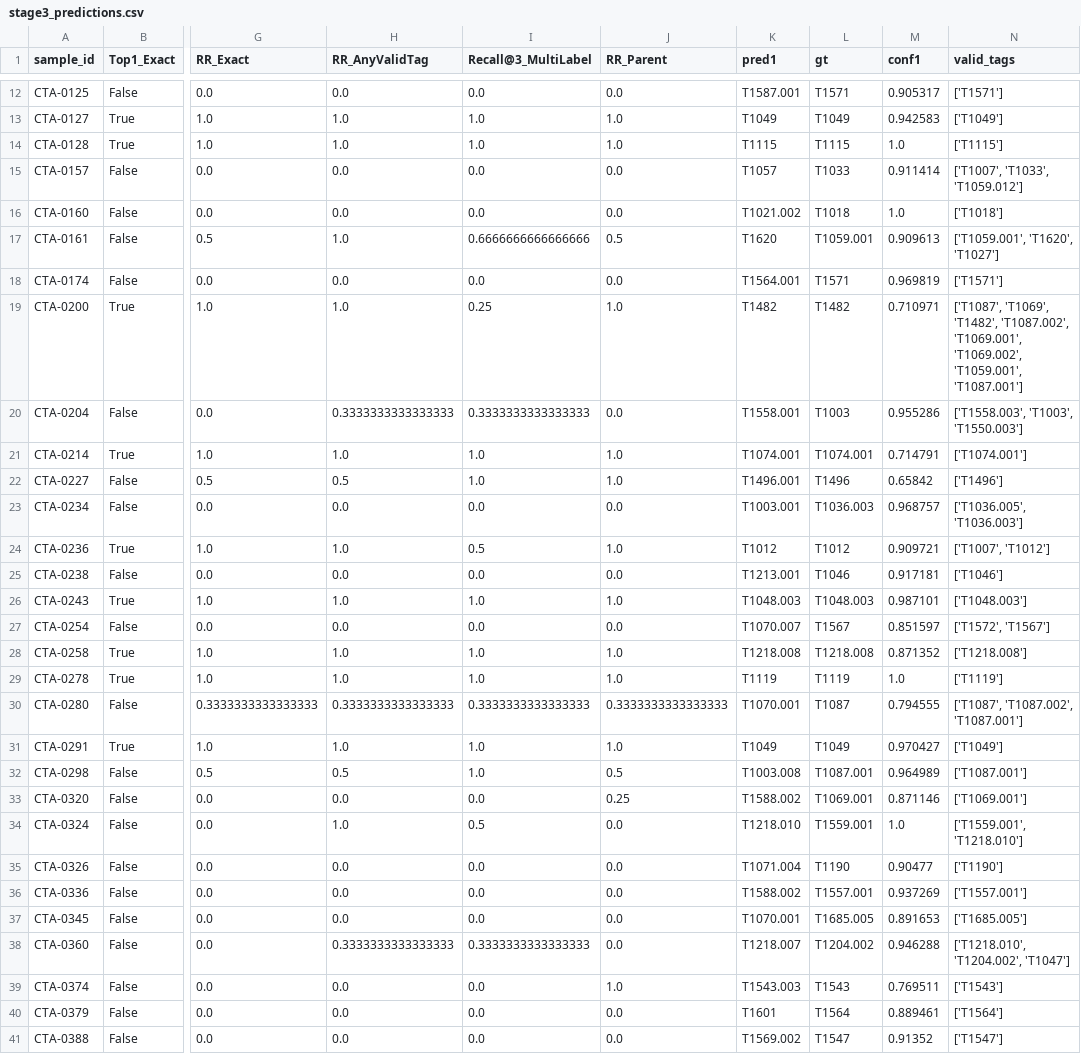
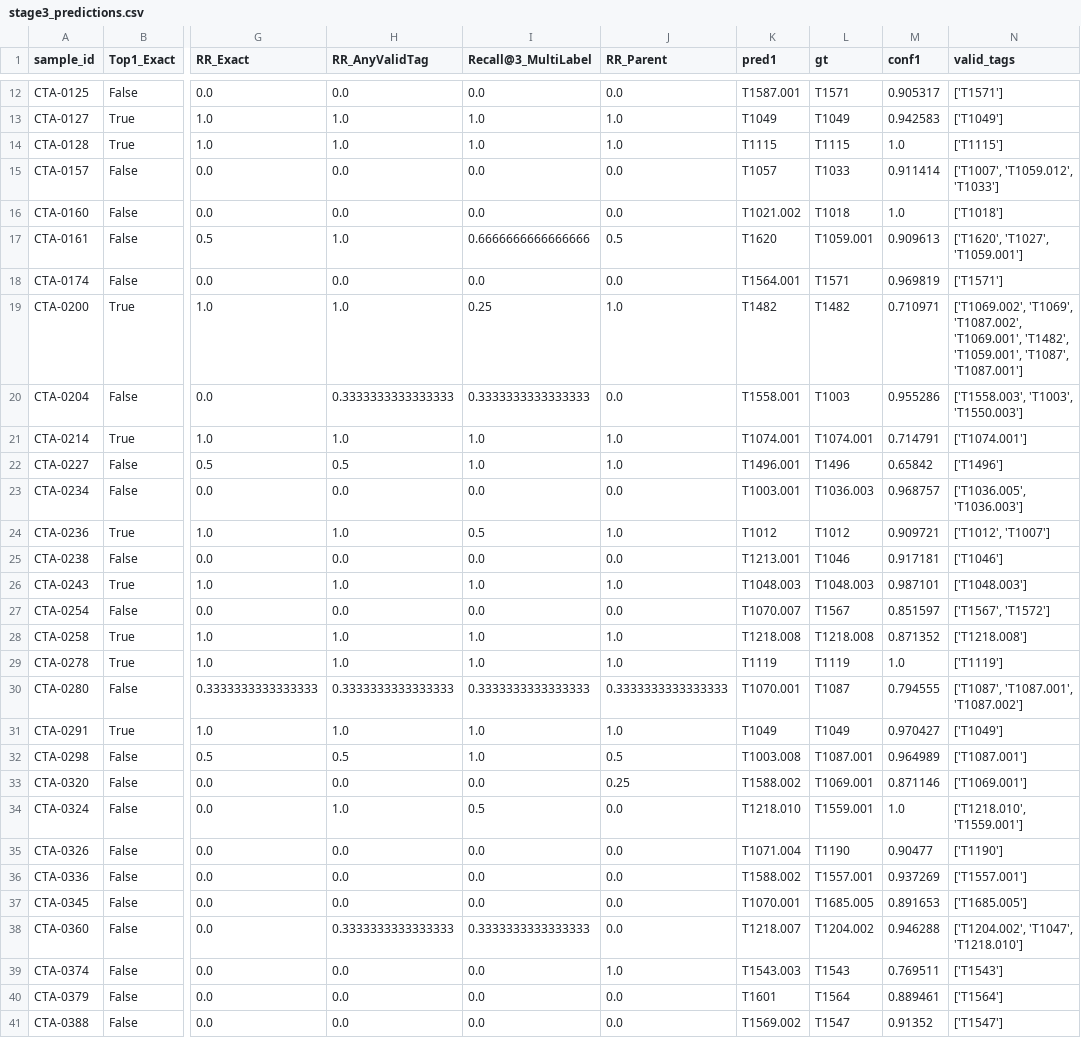
Before and after one commit to Alvirwebd/CyberThreatAgent-Bench, a CSV file: artifacts/stage3_predictions.csv, drawn as a sheet; only a part is shown, gaps mark what is left out; the diff covers the shown part only; the diff names each change by its address in the sheet, - before the commit and + after, or states it on an @@ line.

```diff
--- a/artifacts/stage3_predictions.csv
+++ b/artifacts/stage3_predictions.csv
-N15 (valid_tags): ['T1007', 'T1033', 'T1059.012']
+N15 (valid_tags): ['T1007', 'T1059.012', 'T1033']
-N17 (valid_tags): ['T1059.001', 'T1620', 'T1027']
+N17 (valid_tags): ['T1620', 'T1027', 'T1059.001']
-N19 (valid_tags): ['T1087', 'T1069', 'T1482', 'T1087.002', 'T1069.001', 'T1069.002', 'T1059.001', 'T1087.001']
+N19 (valid_tags): ['T1069.002', 'T1069', 'T1087.002', 'T1069.001', 'T1482', 'T1059.001', 'T1087', 'T1087.001']
-N24 (valid_tags): ['T1007', 'T1012']
+N24 (valid_tags): ['T1012', 'T1007']
-N27 (valid_tags): ['T1572', 'T1567']
+N27 (valid_tags): ['T1567', 'T1572']
-N30 (valid_tags): ['T1087', 'T1087.002', 'T1087.001']
+N30 (valid_tags): ['T1087', 'T1087.001', 'T1087.002']
-N34 (valid_tags): ['T1559.001', 'T1218.010']
+N34 (valid_tags): ['T1218.010', 'T1559.001']
-N38 (valid_tags): ['T1218.010', 'T1204.002', 'T1047']
+N38 (valid_tags): ['T1204.002', 'T1047', 'T1218.010']
```
Also changed, not shown: 5 edited cells elsewhere in this file, artifacts/smoke_tests.csv, artifacts/stage5_sequence.csv, 45 other files.
